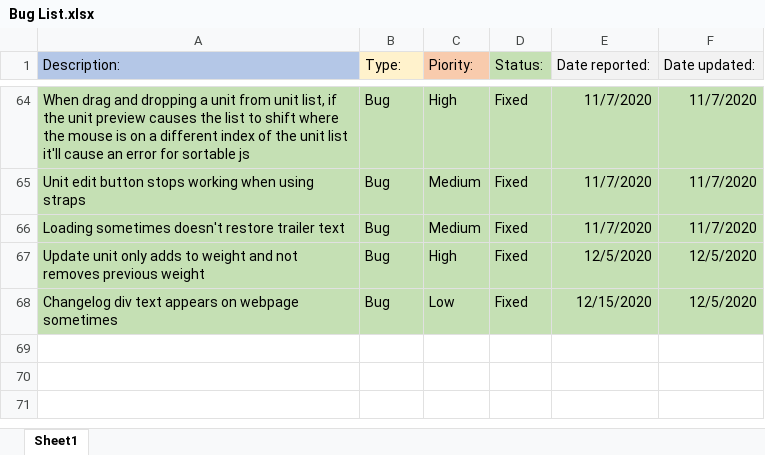
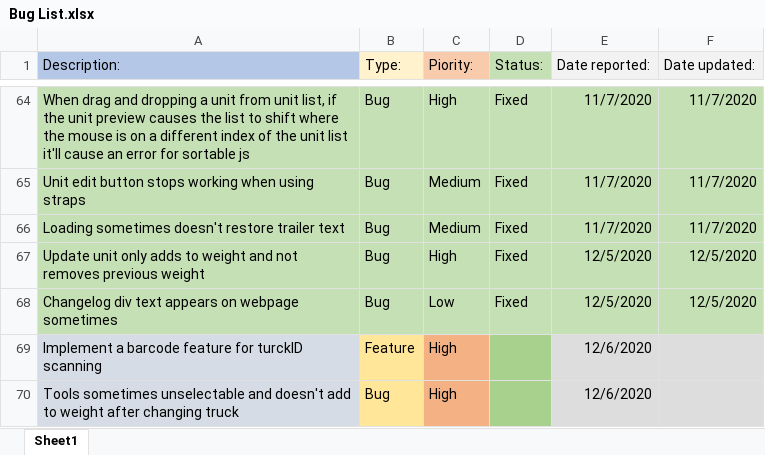
Before and after one commit to morrisapps/TruckLoadCreator, an Excel workbook: Bug List.xlsx, sheet Sheet1, drawn as a sheet; only a part is shown, gaps mark what is left out; values as stored, in another font and other column widths than the file's, no borders; the diff names each change by its address in the sheet, - before the commit and + after, or states it on an @@ line.

Commit message:
Added load number barcode

```diff
--- a/Bug List.xlsx (sheet Sheet1)
+++ b/Bug List.xlsx (sheet Sheet1)
-E68 (Date reported:): 12/15/2020
+E68 (Date reported:): 12/5/2020
+row 69: Implement a barcode feature for turckID scanning | Feature | High |  | 12/6/2020
+row 70: Tools sometimes unselectable and doesn't add to weight after changing truck | Bug | High |  | 12/6/2020
```
Also changed, not shown: 8 other files.
